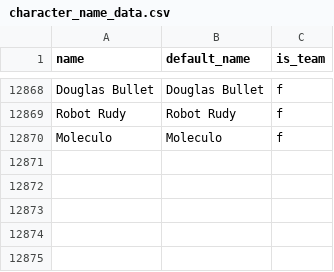
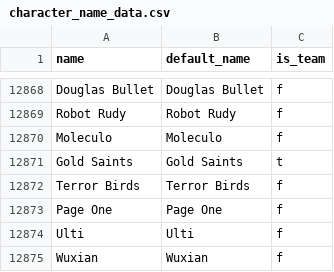
Before and after one commit to Luke-Username/respectthread_bot, a CSV file: csv-data/character_name_data.csv, drawn as a sheet; only a part is shown, gaps mark what is left out.

```diff
--- a/csv-data/character_name_data.csv
+++ b/csv-data/character_name_data.csv
@@ -12870 +12870,6 @@ Robot Rudy,Robot Rudy,f
 Moleculo,Moleculo,f
+Gold Saints,Gold Saints,t
+Terror Birds,Terror Birds,f
+Page One,Page One,f
+Ulti,Ulti,f
+Wuxian,Wuxian,f
```
Also changed, not shown: csv-data/name_conflict_data.csv, csv-data/respectthread_data.csv, 4 other files.
